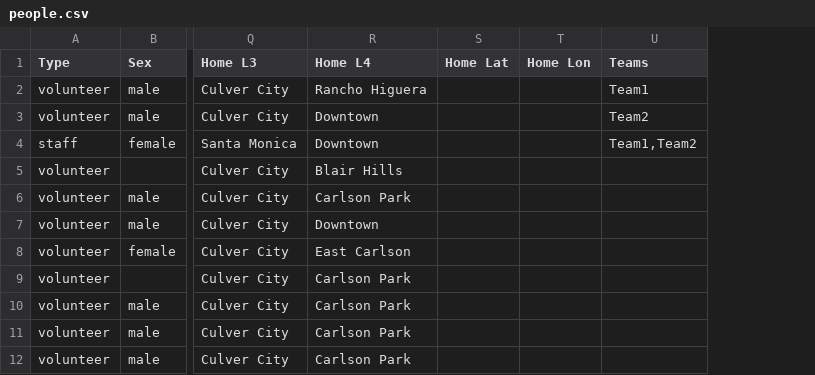
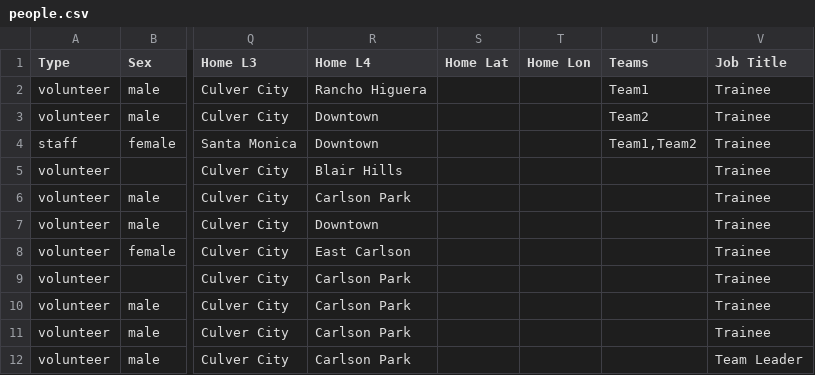
Before and after one commit to bhaavanmerchant/eden, a CSV file: private/templates/CERT/people.csv, drawn as a sheet; only a part is shown, gaps mark what is left out; the diff names each change by its address in the sheet, - before the commit and + after, or states it on an @@ line.

Commit message:
Shifted to hrm job titles

```diff
--- a/private/templates/CERT/people.csv
+++ b/private/templates/CERT/people.csv
+column V (Job Title), rows 2-12: Trainee | Trainee | Trainee | Trainee | Trainee | Trainee | Trainee | Trainee | Trainee | Trainee | Team Leader
```
Also changed, not shown: 5 other files.
